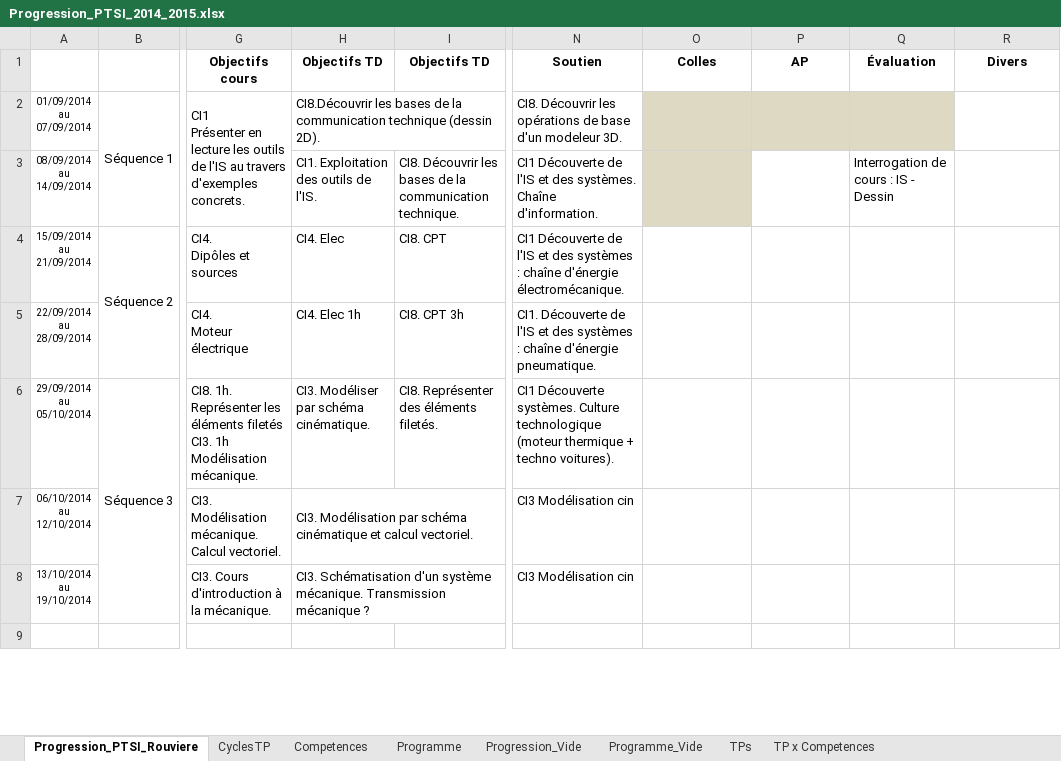
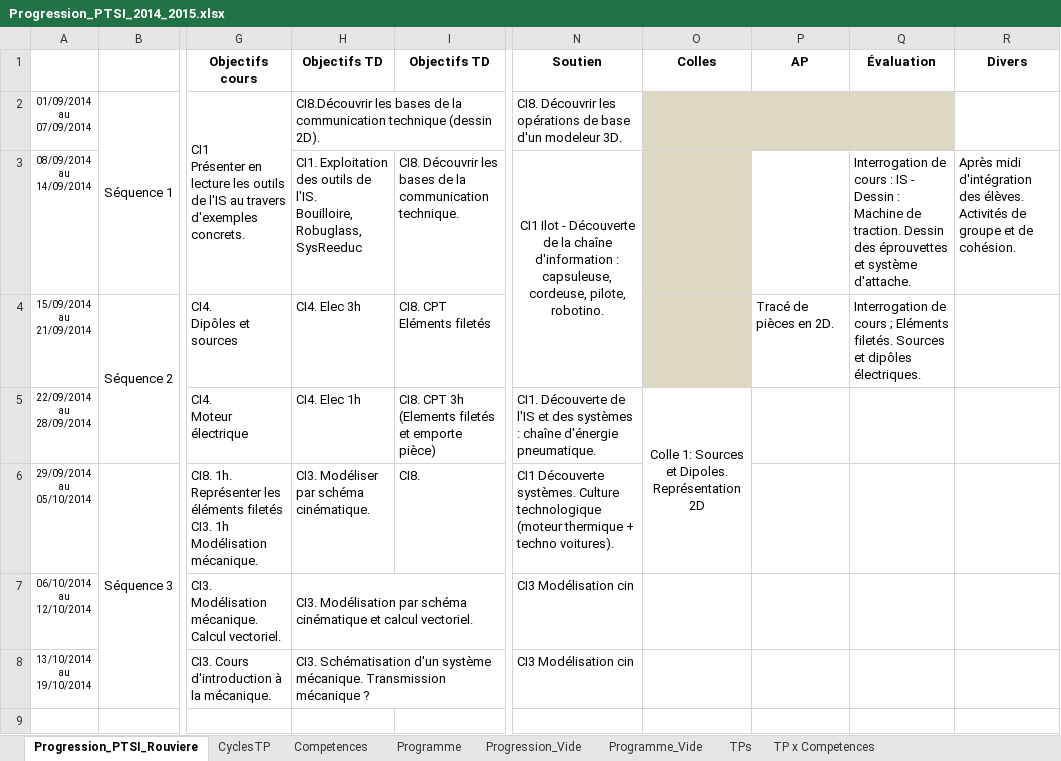
Before and after one commit to xpessoles/PTSI, an Excel workbook: Progression/Progression_PTSI_2014_2015.xlsx, sheet Progression_PTSI_Rouviere, drawn as a sheet; only a part is shown, gaps mark what is left out; values as stored, in another font and other column widths than the file's, no borders; charts and pictures and conditional formats not drawn; ↵ is a line break in a cell; the diff names each change by its address in the sheet, - before the commit and + after, or states it on an @@ line.

Commit message:
MAJ de la progression

```diff
--- a/Progression/Progression_PTSI_2014_2015.xlsx (sheet Progression_PTSI_Rouviere)
+++ b/Progression/Progression_PTSI_2014_2015.xlsx (sheet Progression_PTSI_Rouviere)
-H3 (Objectifs TD): …de l'IS.
+H3 (Objectifs TD): …de l'IS. ↵ Bouilloire, Robuglass, SysReeduc
-N3 (Soutien): CI1 Découverte de l'IS et des systèmes. Chaîne d'information.
+N3 (Soutien): CI1 Ilot - Découverte de la chaîne d'information : capsuleuse, cordeuse, pilote, robotino.
-N3 alignment: left
+N3 alignment: center
+N3:N4 merged
-Q3 (Évaluation): …- Dessin
+Q3 (Évaluation): …- Dessin : Machine de traction. Dessin des éprouvettes et système d'attache.
-R3 (Divers): (empty)
+R3 (Divers): Après midi d'intégration des élèves. Activités de groupe et de cohésion.
-H4 (Objectifs TD): CI4. Elec
+H4 (Objectifs TD): CI4. Elec 3h
-I4 (Objectifs TD): CI8. CPT
+I4 (Objectifs TD): CI8. CPT Eléments filetés
-N4 (Soutien): CI1 Découverte de l'IS et des systèmes : chaîne d'énergie électromécanique.
+N4 (Soutien): (empty)
-O4 fill: none
+O4 fill: #DDD9C3
-P4 (AP): (empty)
+P4 (AP): Tracé de pièces en 2D.
-Q4 (Évaluation): (empty)
+Q4 (Évaluation): Interrogation de cours ; Eléments filetés. Sources et dipôles électriques.
-I5 (Objectifs TD): CI8. CPT 3h
+I5 (Objectifs TD): CI8. CPT 3h (Elements filetés et emporte pièce)
-O5 (Colles): (empty)
+O5 (Colles): Colle 1: Sources et Dipoles. Représentation 2D
+O5:O6 merged
-I6 (Objectifs TD): CI8. Représenter des éléments filetés.
+I6 (Objectifs TD): CI8.
```
Also changed, not shown: charts or pictures.
